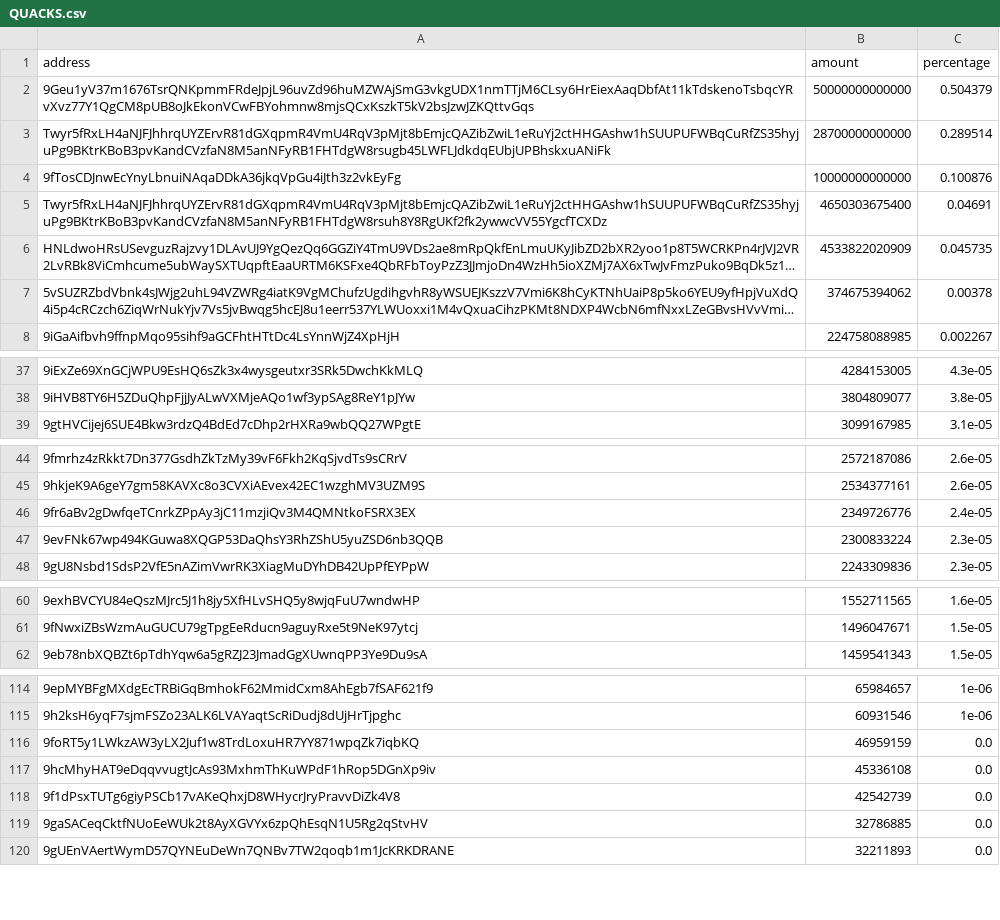
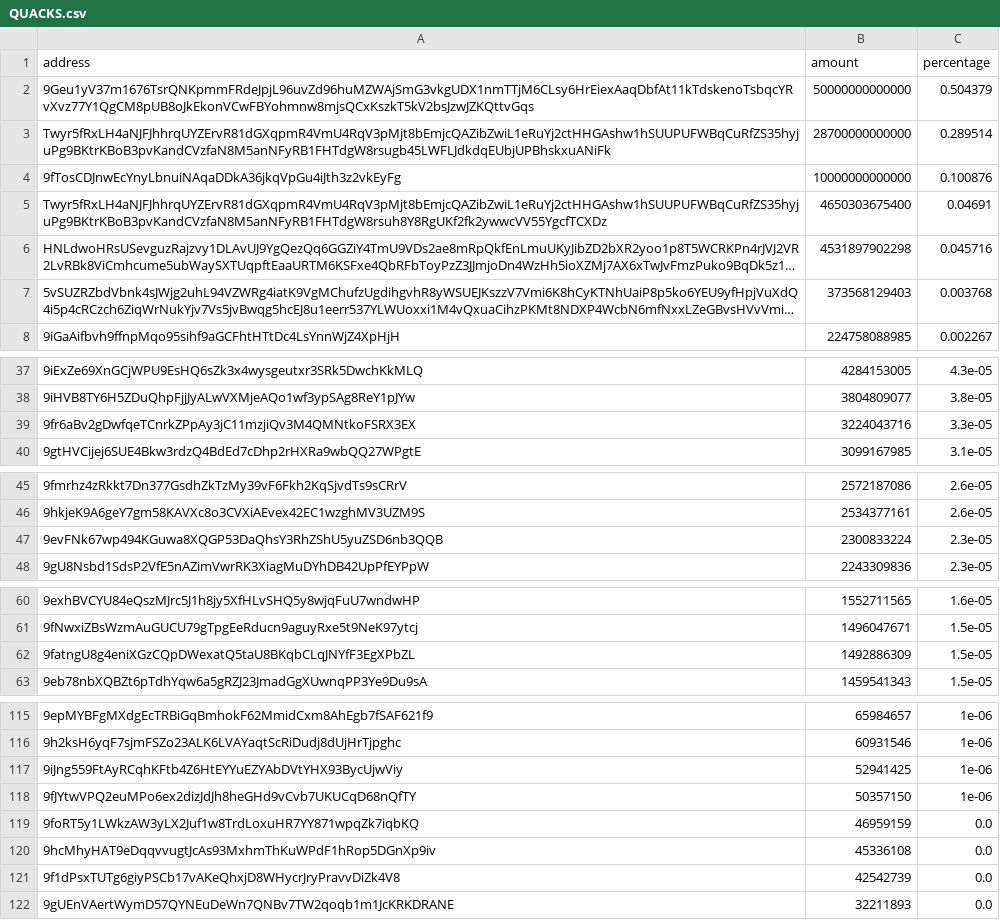
Before and after one commit to babygrenade/ergo-tokenautics, a CSV file: data/QUACKS.csv, drawn as a sheet; only a part is shown, gaps mark what is left out; long unchanged cells end in …; removed rows and columns are numbered as before the commit, all else as after; the diff covers the shown part only; the diff names each change by its address in the sheet, - before the commit and + after, or states it on an @@ line.

```diff
--- a/data/QUACKS.csv
+++ b/data/QUACKS.csv
-B6 (amount): 4533822020909
+B6 (amount): 4531897902298
-C6 (percentage): 0.045735
+C6 (percentage): 0.045716
-B7 (amount): 374675394062
+B7 (amount): 373568129403
-C7 (percentage): 0.00378
+C7 (percentage): 0.003768
+row 39: 9fr6aBv2gDwfqeTCnrkZPpAy3jC11mzjiQv3M4QMNtkoFSRX3EX | 3224043716 | 3.3e-05
-row 46: 9fr6aBv2gDwfqeTCnrkZPpAy3jC11mzjiQv3M4QMNtkoFSRX3EX | 2349726776 | 2.4e-05
+row 62: 9fatngU8g4eniXGzCQpDWexatQ5taU8BKqbCLqJNYfF3EgXPbZL | 1492886309 | 1.5e-05
+row 117: 9iJng559FtAyRCqhKFtb4Z6HtEYYuEZYAbDVtYHX93BycUjwViy | 52941425 | 1e-06
+row 118: 9fJYtwVPQ2euMPo6ex2dizJdJh8heGHd9vCvb7UKUCqD68nQfTY | 50357150 | 1e-06
-row 119: 9gaSACeqCktfNUoEeWUk2t8AyXGVYx6zpQhEsqN1U5Rg2qStvHV | 32786885 | 0.0
```
Also changed, not shown: 2 added rows and 2 removed rows elsewhere in this file, data/$bass.csv, data/CYPX.csv, 12 other files.
